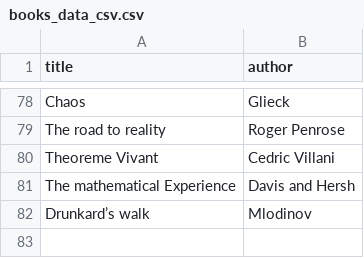
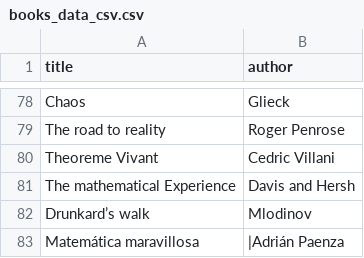
Before and after one commit to thebooort/math-books, a CSV file: books_data_csv.csv, drawn as a sheet; only a part is shown, gaps mark what is left out.

Commit message:
ADDED: New book

```diff
--- a/books_data_csv.csv
+++ b/books_data_csv.csv
@@ -82 +82,2 @@ The mathematical Experience,Davis and Hersh
 Drunkard’s walk,Mlodinov
+Matemática maravillosa,|Adrián Paenza
```
Also changed, not shown: 1 other file.
